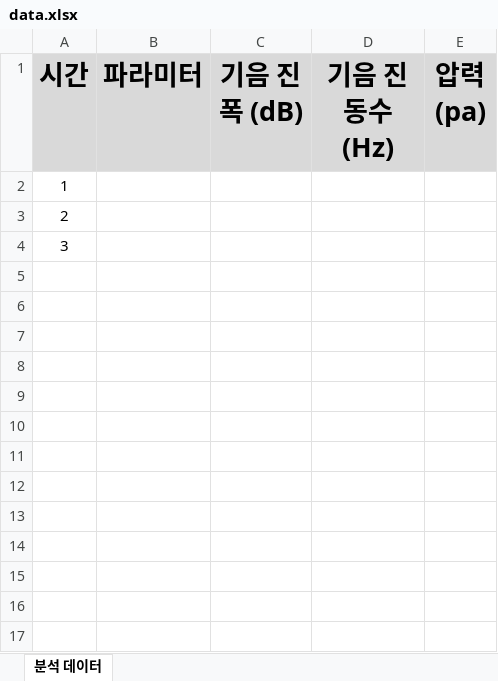
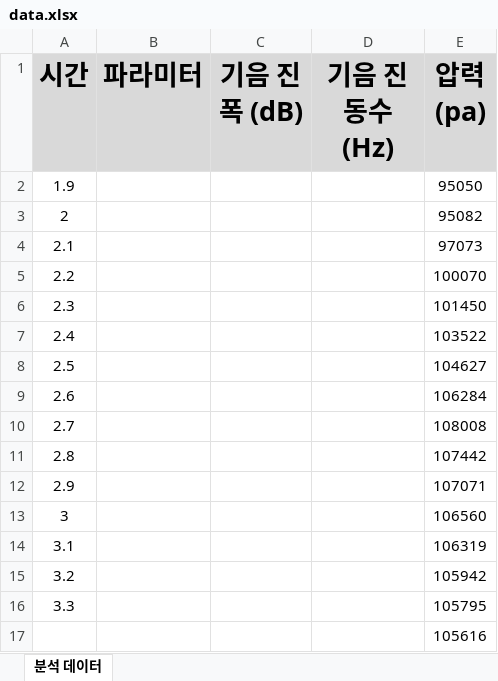
Before and after one commit to jhan756k/Taepyeongso, an Excel workbook: data_automation/data.xlsx, sheet 분석 데이터, drawn as a sheet; values as stored, in another font and other column widths than the file's, no borders; removed rows and columns are numbered as before the commit, all else as after; the diff names each change by its address in the sheet, - before the commit and + after, or states it on an @@ line.

```diff
--- a/data_automation/data.xlsx (sheet 분석 데이터)
+++ b/data_automation/data.xlsx (sheet 분석 데이터)
-row 2: 1
+row 2: 1.9 |  |  |  | 95050
-E3 (압력 (pa)): (empty)
+E3 (압력 (pa)): 95082
+row 4: 2.1 |  |  |  | 97073
+row 5: 2.2 |  |  |  | 100070
+row 6: 2.3 |  |  |  | 101450
+row 7: 2.4 |  |  |  | 103522
+row 8: 2.5 |  |  |  | 104627
+row 9: 2.6 |  |  |  | 106284
+row 10: 2.7 |  |  |  | 108008
+row 11: 2.8 |  |  |  | 107442
+row 12: 2.9 |  |  |  | 107071
-E13 (압력 (pa)): (empty)
+E13 (압력 (pa)): 106560
+row 14: 3.1 |  |  |  | 106319
+row 15: 3.2 |  |  |  | 105942
+row 16: 3.3 |  |  |  | 105795
+row 17:  |  |  |  | 105616
```
Also changed, not shown: data_automation/saved.xlsx, 50 other files.
